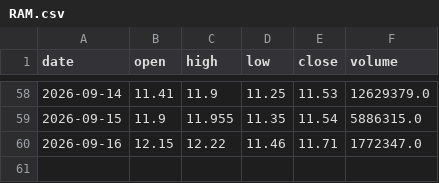
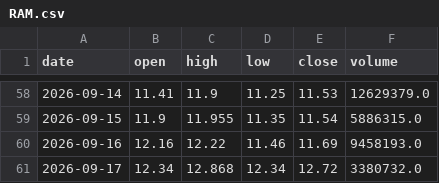
Before and after one commit to CRCBIT/STOCK_PREDICT, a CSV file: published/history/RAM.csv, drawn as a sheet; only a part is shown, gaps mark what is left out.

```diff
--- a/published/history/RAM.csv
+++ b/published/history/RAM.csv
@@ -59,2 +59,3 @@ date,open,high,low,close,volume
 2026-09-15,11.9,11.955,11.35,11.54,5886315.0
-2026-09-16,12.15,12.22,11.46,11.71,1772347.0
+2026-09-16,12.16,12.22,11.46,11.69,9458193.0
+2026-09-17,12.34,12.868,12.34,12.72,3380732.0
```
Also changed, not shown: published/history/MRNA.csv, published/history/SNDK.csv, 39 other files.
